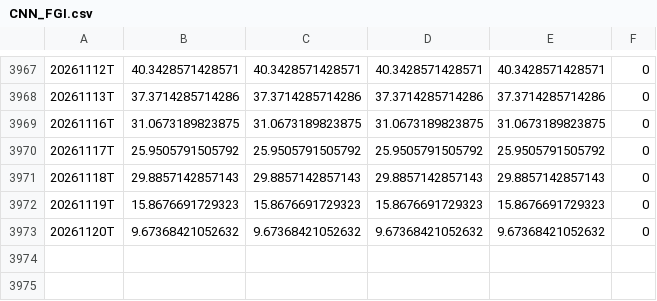
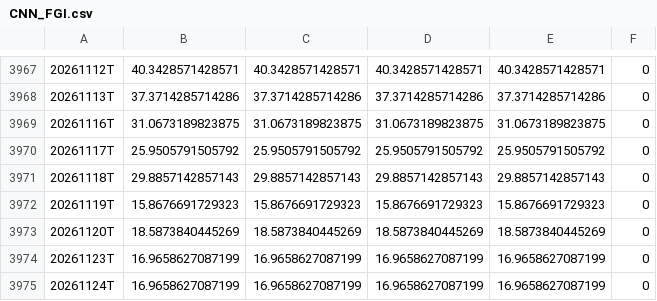
Before and after one commit to hkusastock/seed_kings_fng, a CSV file: data/CNN_FGI.csv, drawn as a sheet; only a part is shown, gaps mark what is left out.

```diff
--- a/data/CNN_FGI.csv
+++ b/data/CNN_FGI.csv
@@ -3972,2 +3972,4 @@
 20261119T,15.8676691729323,15.8676691729323,15.8676691729323,15.8676691729323,0
-20261120T,9.67368421052632,9.67368421052632,9.67368421052632,9.67368421052632,0
+20261120T,18.5873840445269,18.5873840445269,18.5873840445269,18.5873840445269,0
+20261123T,16.9658627087199,16.9658627087199,16.9658627087199,16.9658627087199,0
+20261124T,16.9658627087199,16.9658627087199,16.9658627087199,16.9658627087199,0
```
